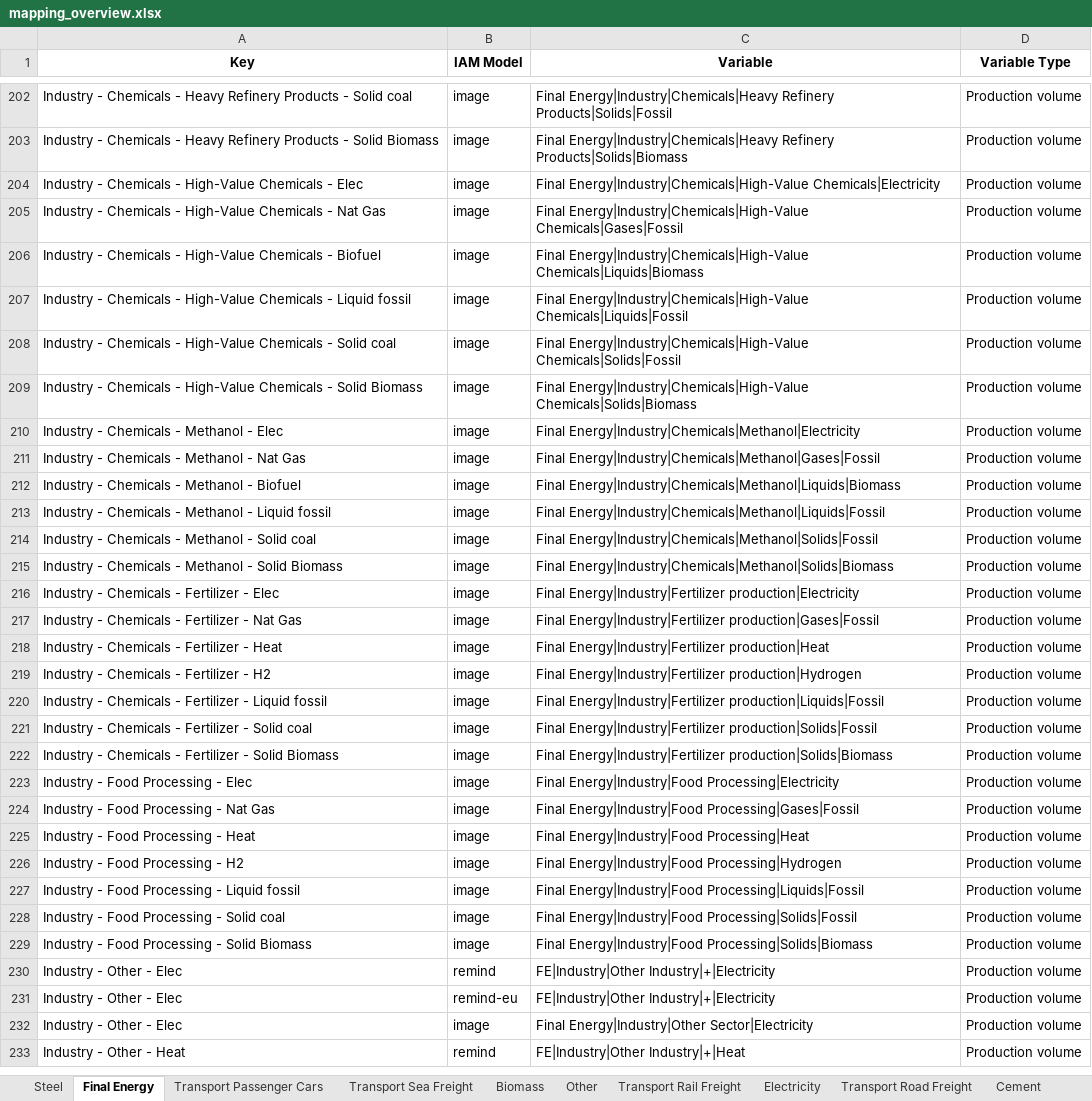
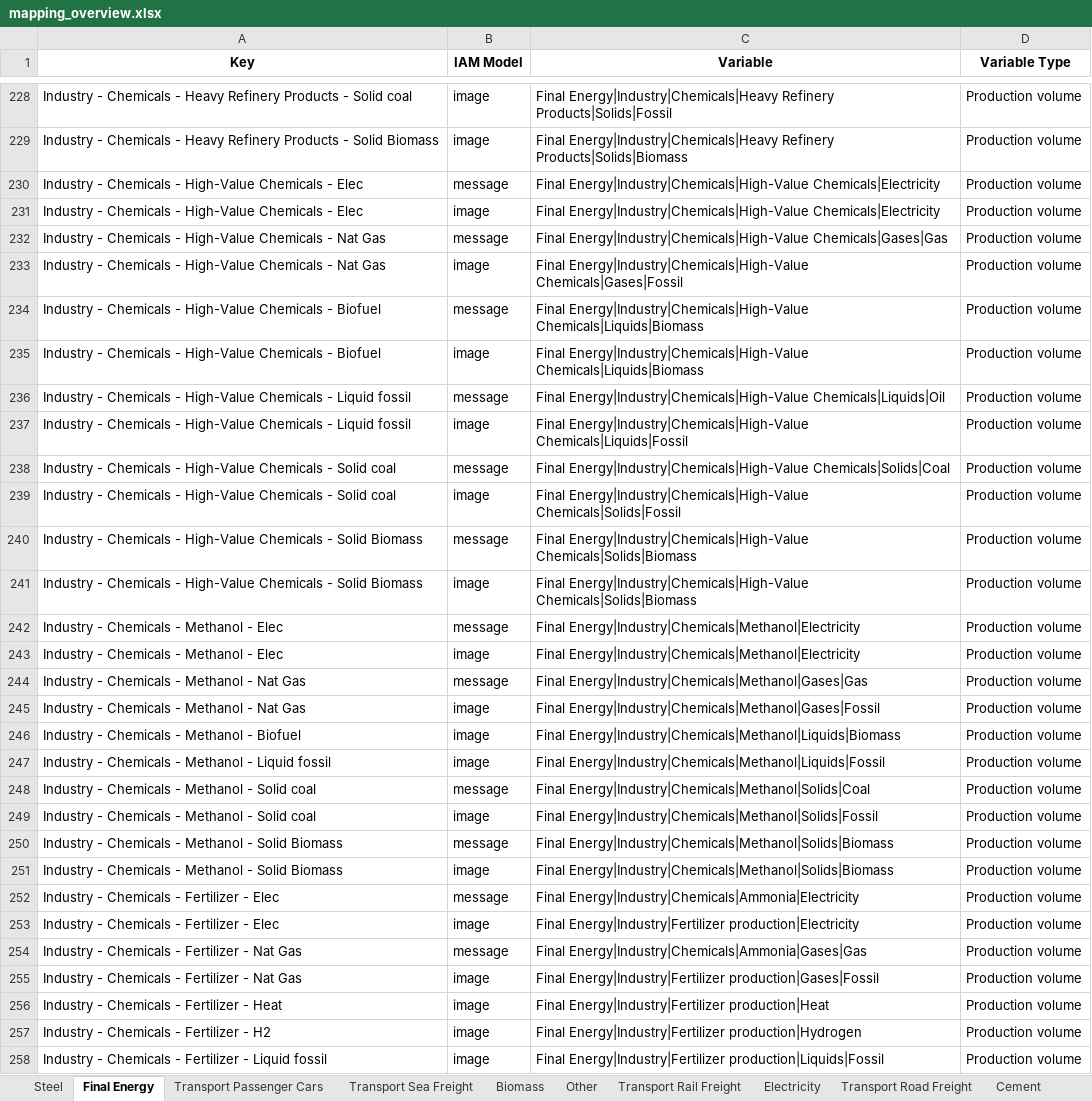
Before and after one commit to Laboratory-for-Energy-Systems-Analysis/premise-hub, an Excel workbook: dev/mapping_overview.xlsx, sheet Final Energy, drawn as a sheet; only a part is shown, gaps mark what is left out; the shorter side is filled out with more unchanged rows; values as stored, in another font and other column widths than the file's, no borders; the diff covers the shown part only; the diff names each change by its address in the sheet, - before the commit and + after, or states it on an @@ line.

```diff
--- a/dev/mapping_overview.xlsx (sheet Final Energy)
+++ b/dev/mapping_overview.xlsx (sheet Final Energy)
+row 230: Industry - Chemicals - High-Value Chemicals - Elec | message | Final Energy|Industry|Chemicals|High-Value Chemicals|Electricity | Production volume
+row 232: Industry - Chemicals - High-Value Chemicals - Nat Gas | message | Final Energy|Industry|Chemicals|High-Value Chemicals|Gases|Gas | Production volume
+row 234: Industry - Chemicals - High-Value Chemicals - Biofuel | message | Final Energy|Industry|Chemicals|High-Value Chemicals|Liquids|Biomass | Production volume
+row 236: Industry - Chemicals - High-Value Chemicals - Liquid fossil | message | Final Energy|Industry|Chemicals|High-Value Chemicals|Liquids|Oil | Production volume
+row 238: Industry - Chemicals - High-Value Chemicals - Solid coal | message | Final Energy|Industry|Chemicals|High-Value Chemicals|Solids|Coal | Production volume
+row 240: Industry - Chemicals - High-Value Chemicals - Solid Biomass | message | Final Energy|Industry|Chemicals|High-Value Chemicals|Solids|Biomass | Production volume
+row 242: Industry - Chemicals - Methanol - Elec | message | Final Energy|Industry|Chemicals|Methanol|Electricity | Production volume
+row 244: Industry - Chemicals - Methanol - Nat Gas | message | Final Energy|Industry|Chemicals|Methanol|Gases|Gas | Production volume
+row 248: Industry - Chemicals - Methanol - Solid coal | message | Final Energy|Industry|Chemicals|Methanol|Solids|Coal | Production volume
+row 250: Industry - Chemicals - Methanol - Solid Biomass | message | Final Energy|Industry|Chemicals|Methanol|Solids|Biomass | Production volume
+row 252: Industry - Chemicals - Fertilizer - Elec | message | Final Energy|Industry|Chemicals|Ammonia|Electricity | Production volume
+row 254: Industry - Chemicals - Fertilizer - Nat Gas | message | Final Energy|Industry|Chemicals|Ammonia|Gases|Gas | Production volume
```
Also changed, not shown: 62 added rows elsewhere in this sheet, sheet Steel, sheet Heat, sheet Cement, sheet Carbon Dioxide Removal, sheet Electricity, sheet Fuels, 1 other file.
